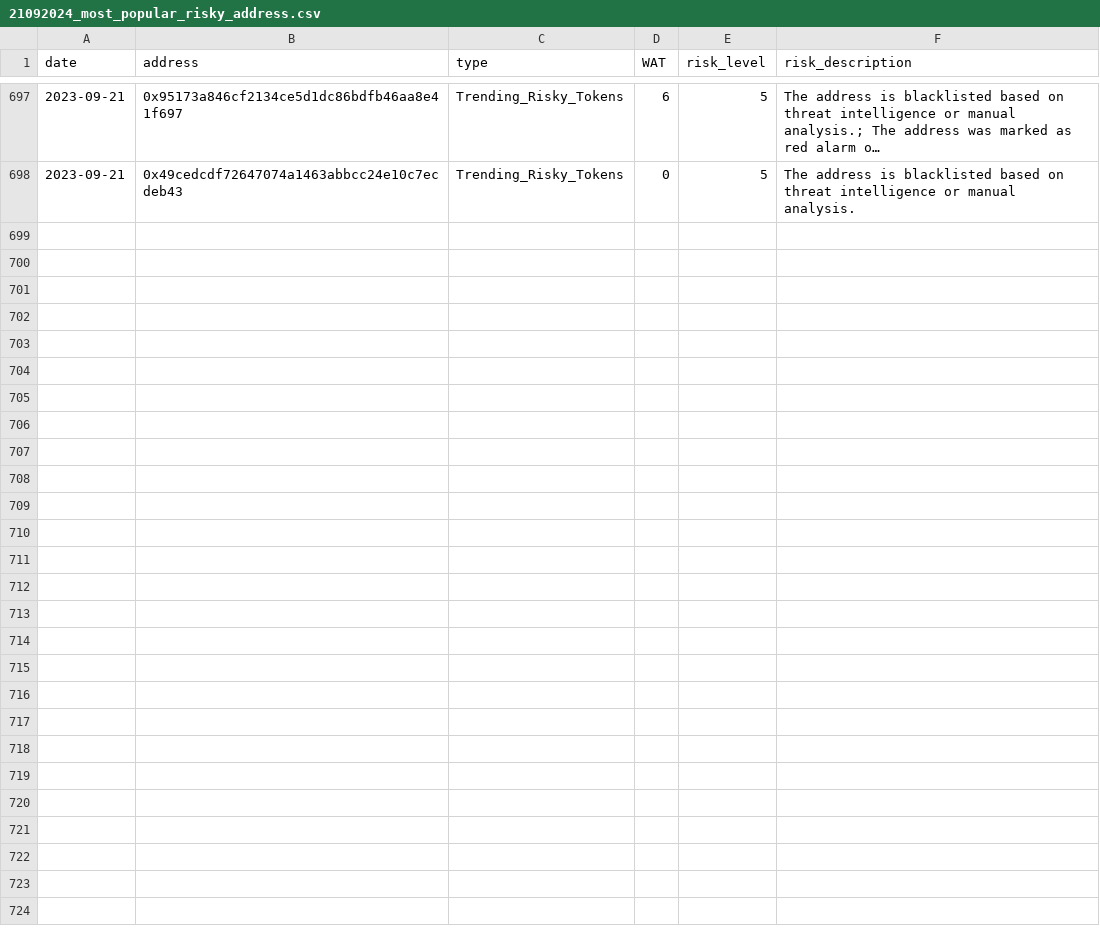
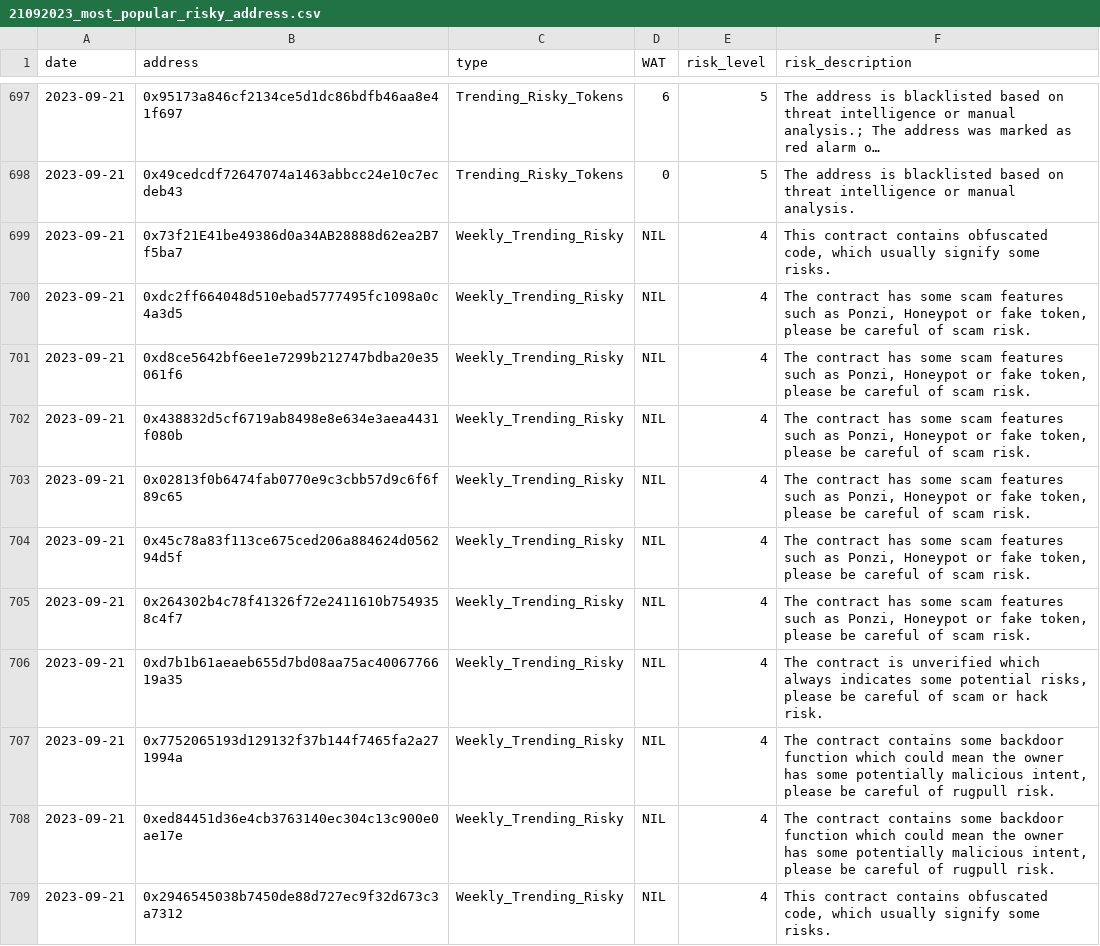
Before and after one commit to hashdit/hashdit, a CSV file: gitbook_source_code/data/21092023_most_popular_risky_address.csv (was gitbook_source_code/data/21092024_most_popular_risky_address.csv), drawn as a sheet; only a part is shown, gaps mark what is left out; long unchanged cells end in ….

Commit message:
update new list

```diff
--- a/gitbook_source_code/data/21092024_most_popular_risky_address.csv
+++ b/gitbook_source_code/data/21092023_most_popular_risky_address.csv
@@ -698 +698,12 @@ date,address,type,WAT,risk_level,risk_description
 2023-09-21,0x49cedcdf72647074a1463abbcc24e10c7ecdeb43,Trending_Risky_Tokens,0,5,The address is blacklisted based on threat intelligence or manual analysis.
+2023-09-21,0x73f21E41be49386d0a34AB28888d62ea2B7f5ba7,Weekly_Trending_Risky,NIL,4,"This contract contains obfuscated code, which usually signify some risks."
+2023-09-21,0xdc2ff664048d510ebad5777495fc1098a0c4a3d5,Weekly_Trending_Risky,NIL,4,"The contract has some scam features such as Ponzi, Honeypot or fake token, please be careful of scam risk."
+2023-09-21,0xd8ce5642bf6ee1e7299b212747bdba20e35061f6,Weekly_Trending_Risky,NIL,4,"The contract has some scam features such as Ponzi, Honeypot or fake token, please be careful of scam risk."
+2023-09-21,0x438832d5cf6719ab8498e8e634e3aea4431f080b,Weekly_Trending_Risky,NIL,4,"The contract has some scam features such as Ponzi, Honeypot or fake token, please be careful of scam risk."
+2023-09-21,0x02813f0b6474fab0770e9c3cbb57d9c6f6f89c65,Weekly_Trending_Risky,NIL,4,"The contract has some scam features such as Ponzi, Honeypot or fake token, please be careful of scam risk."
+2023-09-21,0x45c78a83f113ce675ced206a884624d056294d5f,Weekly_Trending_Risky,NIL,4,"The contract has some scam features such as Ponzi, Honeypot or fake token, please be careful of scam risk."
+2023-09-21,0x264302b4c78f41326f72e2411610b7549358c4f7,Weekly_Trending_Risky,NIL,4,"The contract has some scam features such as Ponzi, Honeypot or fake token, please be careful of scam risk."
+2023-09-21,0xd7b1b61aeaeb655d7bd08aa75ac4006776619a35,Weekly_Trending_Risky,NIL,4,"The contract is unverified which always indicates some potential risks, please be careful of scam or hack risk."
+2023-09-21,0x7752065193d129132f37b144f7465fa2a271994a,Weekly_Trending_Risky,NIL,4,"The contract contains some backdoor function which could mean the owner has some potentially malicious intent, please be careful of rugpull risk."
+2023-09-21,0xed84451d36e4cb3763140ec304c13c900e0ae17e,Weekly_Trending_Risky,NIL,4,"The contract contains some backdoor function which could mean the owner has some potentially malicious intent, please be careful of rugpull risk."
+2023-09-21,0x2946545038b7450de88d727ec9f32d673c3a7312,Weekly_Trending_Risky,NIL,4,"This contract contains obfuscated code, which usually signify some risks."
```
Also changed, not shown: 4 other files.
